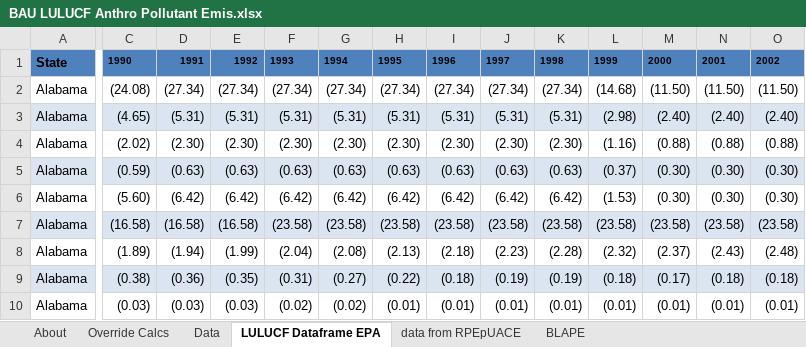
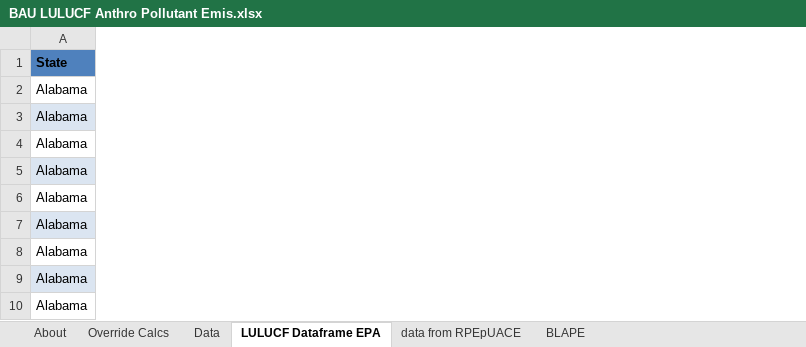
Before and after one commit to EnergyInnovation/eps-rhodeisland, an Excel workbook: InputData/land/BLAPE/BAU LULUCF Anthro Pollutant Emis.xlsx, sheet LULUCF Dataframe EPA, drawn as a sheet; only a part is shown, gaps mark what is left out; values as stored, in another font and other column widths than the file's, no borders; the diff covers the shown part only; the diff names each change by its address in the sheet, - before the commit and + after, or states it on an @@ line.

```diff
--- a/InputData/land/BLAPE/BAU LULUCF Anthro Pollutant Emis.xlsx (sheet LULUCF Dataframe EPA)
+++ b/InputData/land/BLAPE/BAU LULUCF Anthro Pollutant Emis.xlsx (sheet LULUCF Dataframe EPA)
@@ column C hidden, rows 1-10: 1990 | (24.08) | (4.65) | (2.02) | (0.59) | (5.60) | (16.58) | (1.89) | (0.38) | (0.03) @@
@@ column D hidden, rows 1-10: 1991 | (27.34) | (5.31) | (2.30) | (0.63) | (6.42) | (16.58) | (1.94) | (0.36) | (0.03) @@
@@ column E hidden, rows 1-10: 1992 | (27.34) | (5.31) | (2.30) | (0.63) | (6.42) | (16.58) | (1.99) | (0.35) | (0.03) @@
@@ column F hidden, rows 1-10: 1993 | (27.34) | (5.31) | (2.30) | (0.63) | (6.42) | (23.58) | (2.04) | (0.31) | (0.02) @@
@@ column G hidden, rows 1-10: 1994 | (27.34) | (5.31) | (2.30) | (0.63) | (6.42) | (23.58) | (2.08) | (0.27) | (0.02) @@
@@ column H hidden, rows 1-10: 1995 | (27.34) | (5.31) | (2.30) | (0.63) | (6.42) | (23.58) | (2.13) | (0.22) | (0.01) @@
@@ column I hidden, rows 1-10: 1996 | (27.34) | (5.31) | (2.30) | (0.63) | (6.42) | (23.58) | (2.18) | (0.18) | (0.01) @@
@@ column J hidden, rows 1-10: 1997 | (27.34) | (5.31) | (2.30) | (0.63) | (6.42) | (23.58) | (2.23) | (0.19) | (0.01) @@
@@ column K hidden, rows 1-10: 1998 | (27.34) | (5.31) | (2.30) | (0.63) | (6.42) | (23.58) | (2.28) | (0.19) | (0.01) @@
@@ column L hidden, rows 1-10: 1999 | (14.68) | (2.98) | (1.16) | (0.37) | (1.53) | (23.58) | (2.32) | (0.18) | (0.01) @@
@@ column M hidden, rows 1-10: 2000 | (11.50) | (2.40) | (0.88) | (0.30) | (0.30) | (23.58) | (2.37) | (0.17) | (0.01) @@
@@ column N hidden, rows 1-10: 2001 | (11.50) | (2.40) | (0.88) | (0.30) | (0.30) | (23.58) | (2.43) | (0.18) | (0.01) @@
@@ column O hidden, rows 1-10: 2002 | (11.50) | (2.40) | (0.88) | (0.30) | (0.30) | (23.58) | (2.48) | (0.18) | (0.01) @@
```
Also changed, not shown: 14 removed columns elsewhere in this sheet, sheet Data, sheet BLAPE, sheet Override Calcs, sheet About, formulas that keep their value, InputData/trans/BESP/BAU EV Subsidy Perc.xlsx, 18 other files.
